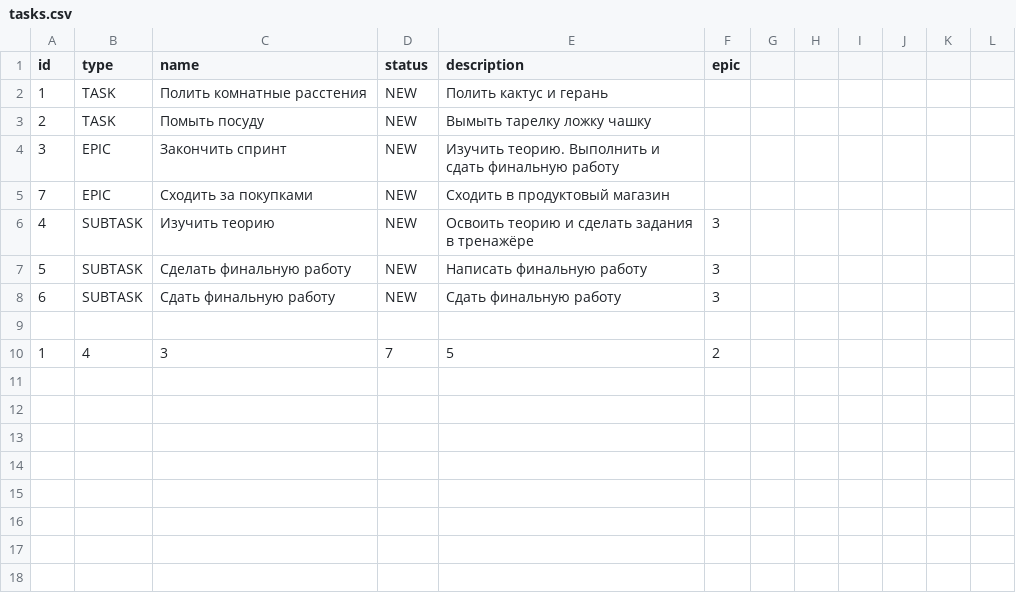
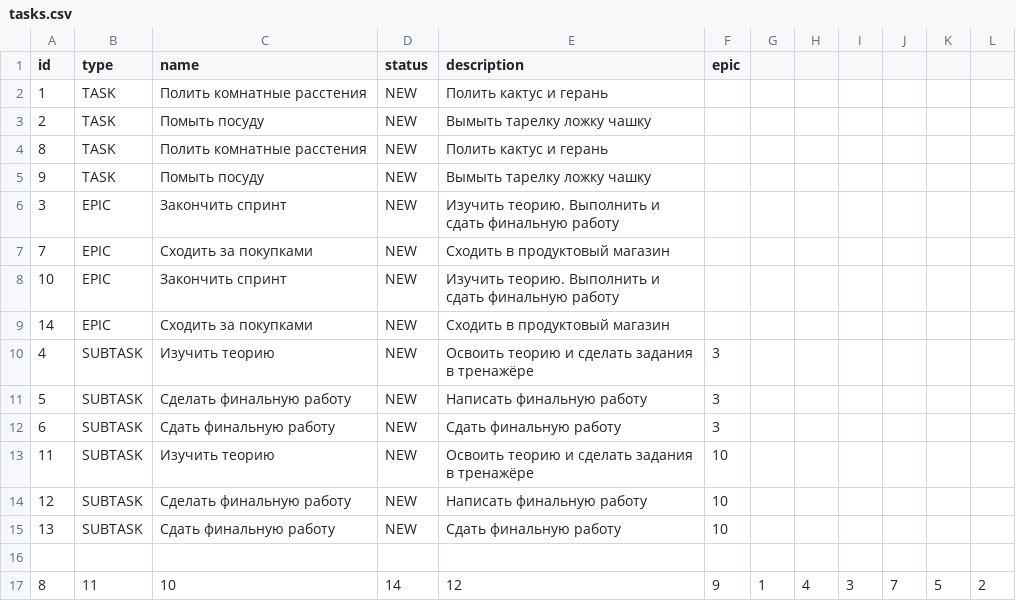
Before and after one commit to a-mihalych/java-kanban, a CSV file: src/resources/tasks.csv, drawn as a sheet; removed rows and columns are numbered as before the commit, all else as after; the diff names each change by its address in the sheet, - before the commit and + after, or states it on an @@ line.

```diff
--- a/src/resources/tasks.csv
+++ b/src/resources/tasks.csv
+row 4: 8 | TASK | Полить комнатные расстения | NEW | Полить кактус и герань
+row 5: 9 | TASK | Помыть посуду | NEW | Вымыть тарелку ложку чашку
+row 8: 10 | EPIC | Закончить спринт | NEW | Изучить теорию. Выполнить и сдать финальную работу
+row 9: 14 | EPIC | Сходить за покупками | NEW | Сходить в продуктовый магазин
+row 13: 11 | SUBTASK | Изучить теорию | NEW | Освоить теорию и сделать задания в тренажёре | 10
+row 14: 12 | SUBTASK | Сделать финальную работу | NEW | Написать финальную работу | 10
+row 15: 13 | SUBTASK | Сдать финальную работу | NEW | Сдать финальную работу | 10
-row 10: 1 | 4 | 3 | 7 | 5 | 2
+row 17: 8 | 11 | 10 | 14 | 12 | 9 | 1 | 4 | 3 | 7 | 5 | 2
```
Also changed, not shown: 2 other files.
